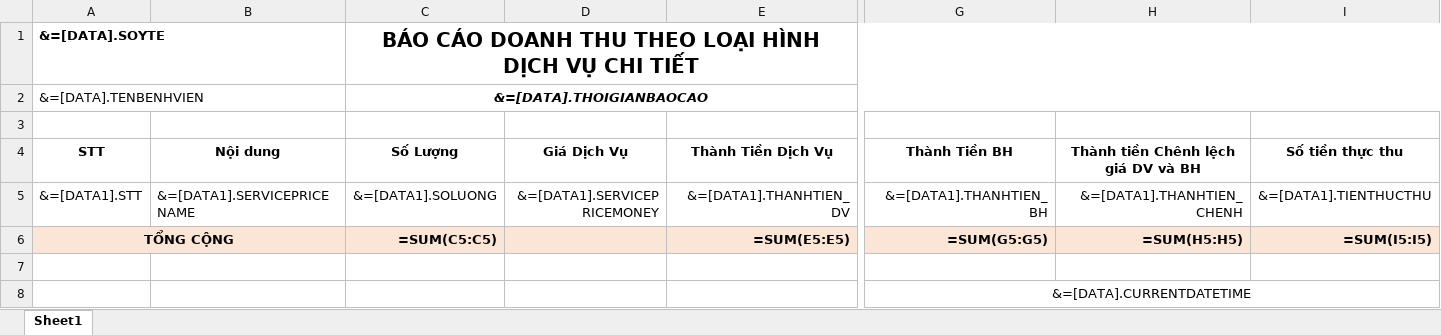
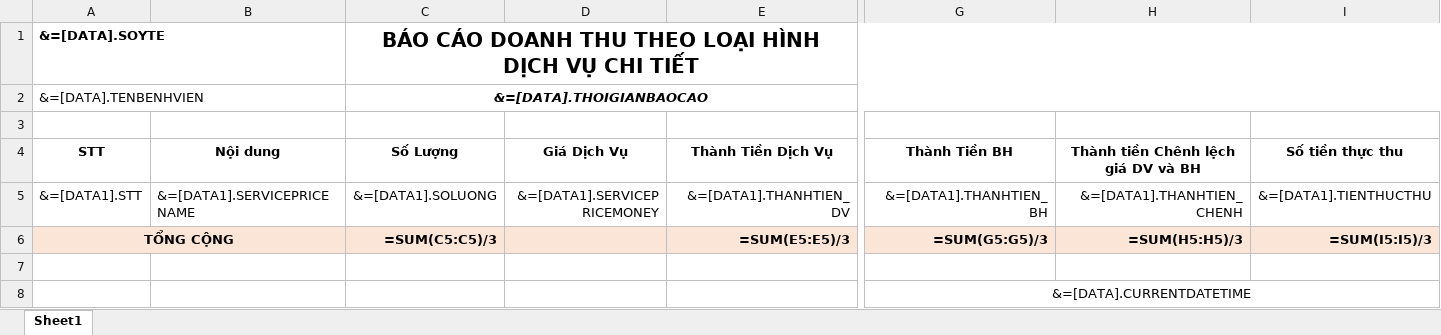
Before and after one commit to gaconleocay/MedicalLink, an Excel workbook: MedicalLink/Templates/BC_37_DoanhThuTheoLoaiHinhDichVu_ChiTiet.xlsx, sheet Sheet1, drawn as a sheet; only a part is shown, gaps mark what is left out; values as stored, in another font and other column widths than the file's, no borders; formulas are shown in place of their values; conditional formats not drawn; the diff names each change by its address in the sheet, - before the commit and + after, or states it on an @@ line.

```diff
--- a/MedicalLink/Templates/BC_37_DoanhThuTheoLoaiHinhDichVu_ChiTiet.xlsx (sheet Sheet1)
+++ b/MedicalLink/Templates/BC_37_DoanhThuTheoLoaiHinhDichVu_ChiTiet.xlsx (sheet Sheet1)
-C6 (Số Lượng): =SUM(C5:C5)
+C6 (Số Lượng): =SUM(C5:C5)/3
-E6 (Thành Tiền Dịch Vụ): =SUM(E5:E5)
+E6 (Thành Tiền Dịch Vụ): =SUM(E5:E5)/3
-G6 (Thành Tiền BH): =SUM(G5:G5)
+G6 (Thành Tiền BH): =SUM(G5:G5)/3
-H6: =SUM(H5:H5)
+H6: =SUM(H5:H5)/3
-I6 (Số tiền thực thu): =SUM(I5:I5)
+I6 (Số tiền thực thu): =SUM(I5:I5)/3
```
Also changed, not shown: MedicalLink/Templates/BC_37_DoanhThuTheoLoaiHinhDichVu_TongHop.xlsx, 21 other files.
